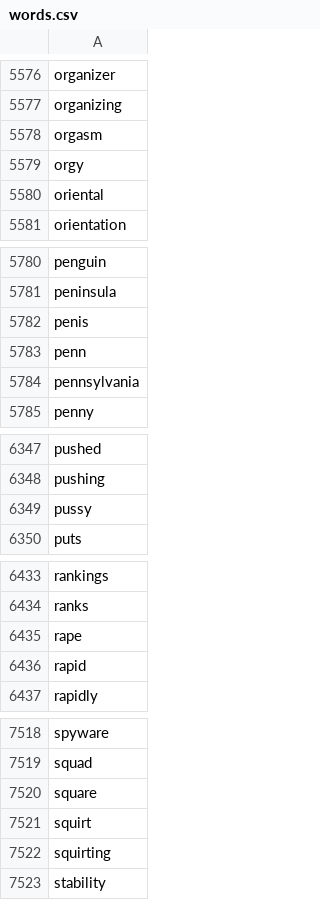
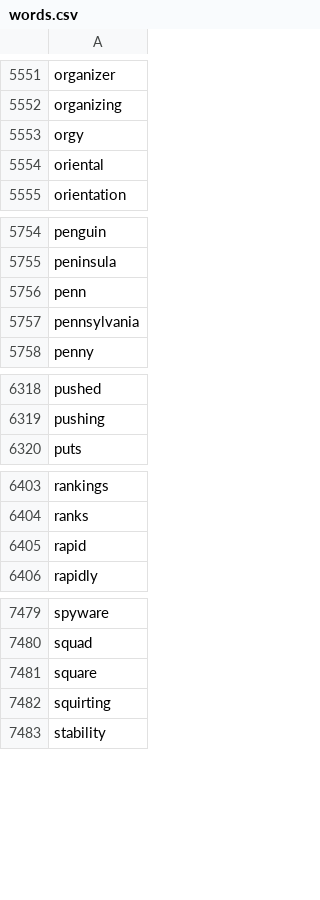
Before and after one commit to Greve2001/02148_G8, a CSV file: src/main/resources/words.csv, drawn as a sheet; only a part is shown, gaps mark what is left out; removed rows and columns are numbered as before the commit, all else as after; the diff covers the shown part only; the diff names each change by its address in the sheet, - before the commit and + after, or states it on an @@ line.

```diff
--- a/src/main/resources/words.csv
+++ b/src/main/resources/words.csv
-row 5578: orgasm
-row 5782: penis
-row 6349: pussy
-row 6435: rape
-row 7521: squirt
```
Also changed, not shown: 1 added row and 45 removed rows elsewhere in this file, 1 other file.
